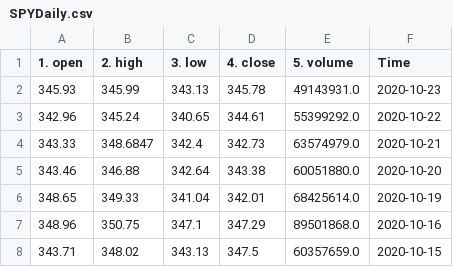
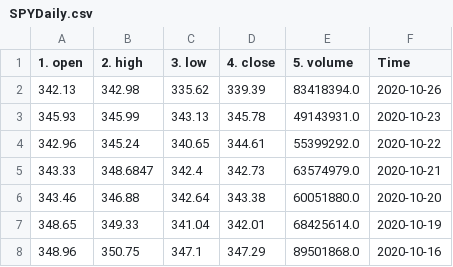
Before and after one commit to HeeebsInc/DemocratRepublicanNLP, a CSV file: FData/Headlines/New/SPYDaily.csv, drawn as a sheet; only a part is shown; the shorter side is filled out with more unchanged rows; the diff names each change by its address in the sheet, - before the commit and + after, or states it on an @@ line.

```diff
--- a/FData/Headlines/New/SPYDaily.csv
+++ b/FData/Headlines/New/SPYDaily.csv
+row 2: 342.13 | 342.98 | 335.62 | 339.39 | 83418394.0 | 2020-10-26
```
Also changed, not shown: 19 other files.
